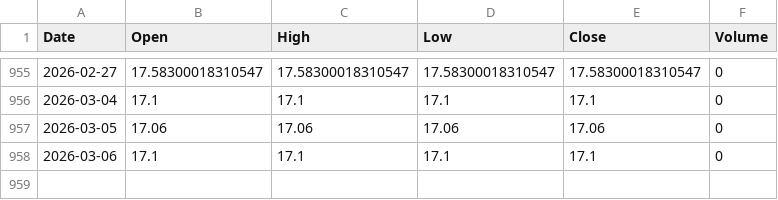
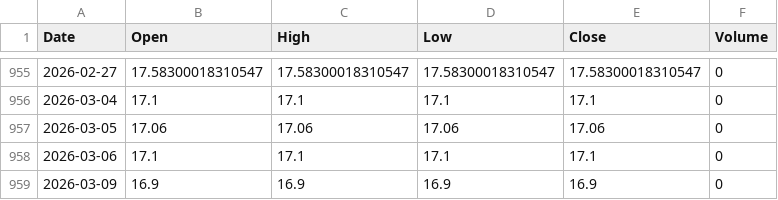
Before and after one commit to amoukyou/PTOPZWHM0007, a CSV file: PTOPZWHM0007_daily_2022-2026.csv, drawn as a sheet; only a part is shown, gaps mark what is left out; the diff names each change by its address in the sheet, - before the commit and + after, or states it on an @@ line.

```diff
--- a/PTOPZWHM0007_daily_2022-2026.csv
+++ b/PTOPZWHM0007_daily_2022-2026.csv
+row 959: 2026-03-09 | 16.9 | 16.9 | 16.9 | 16.9 | 0
```
Also changed, not shown: PTOPZWHM0007_daily_2024-2026.csv, 5 other files.
